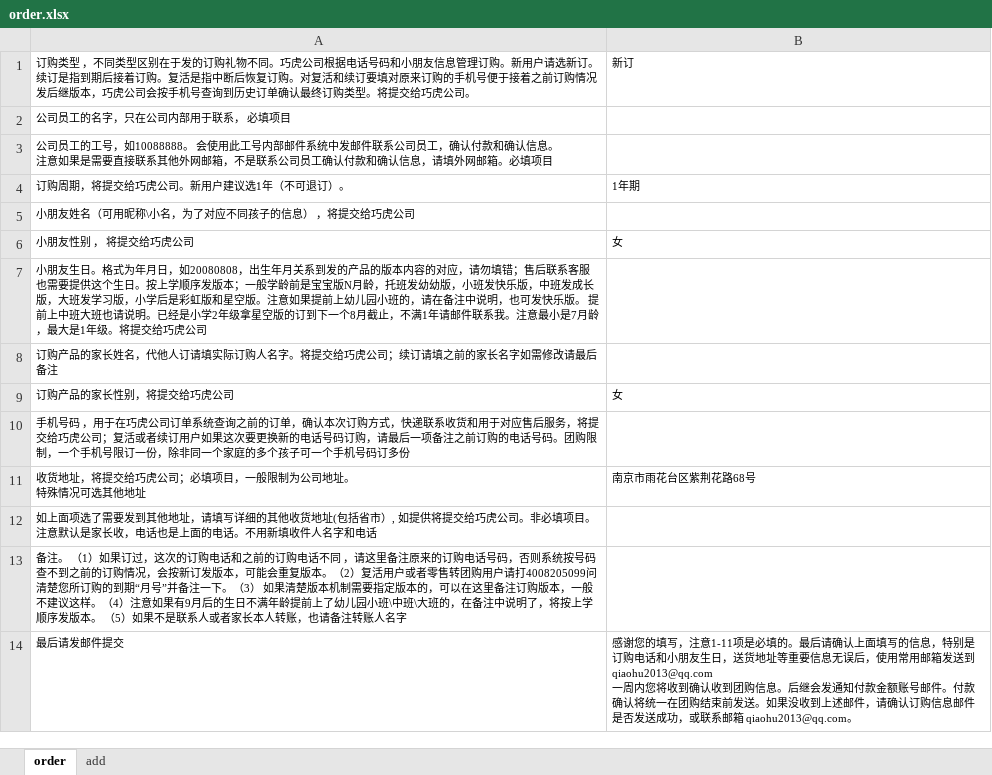
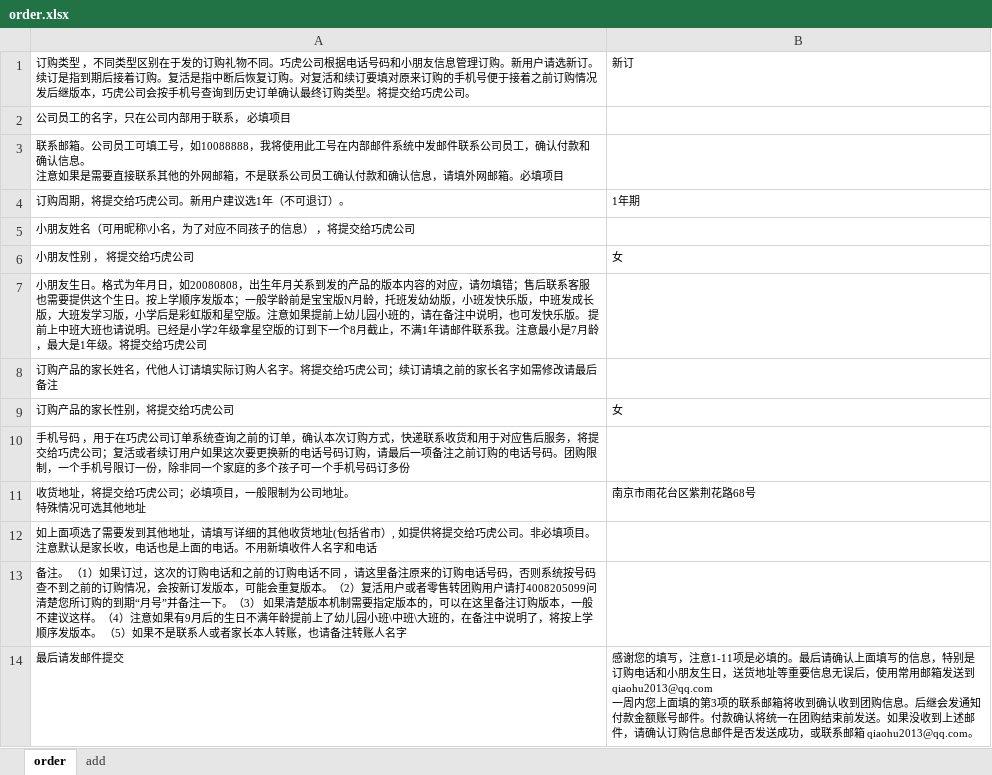
Before and after one commit to qiaohu2017/order, an Excel workbook: order.xlsx, sheet order, drawn as a sheet; values as stored, in another font and other column widths than the file's, no borders; ↵ is a line break in a cell; the diff names each change by its address in the sheet, - before the commit and + after, or states it on an @@ line.

Commit message:
a bit

```diff
--- a/order.xlsx (sheet order)
+++ b/order.xlsx (sheet order)
-A3: 公司员工的工号，如10088888。 会使用此工号内部邮件系统中发邮件联系公司员工，确认付款和确认信息。 ↵ 注意如果是需要直接联系其他外网邮箱…
+A3: 联系邮箱。公司员工可填工号，如10088888，我将使用此工号在内部邮件系统中发邮件联系公司员工，确认付款和确认信息。 ↵ 注意如果是需要直接联系其他的外网邮箱…
-B14: …一周内您将收到确…
+B14: …一周内您上面填的第3项的联系邮箱将收到确…
```
